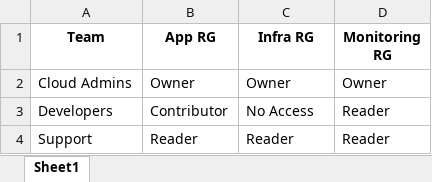
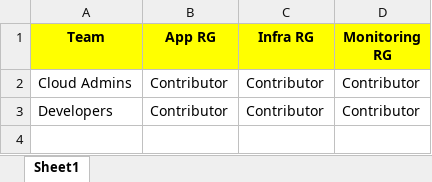
Before and after one commit to Shravan580/Azure-identity-governance-project-, an Excel workbook: Acess Matrix.xlsx, sheet Sheet1, drawn as a sheet; values as stored, in another font and other column widths than the file's, no borders; the diff names each change by its address in the sheet, - before the commit and + after, or states it on an @@ line.

Commit message:
Add files via upload

```diff
--- a/Acess Matrix.xlsx (sheet Sheet1)
+++ b/Acess Matrix.xlsx (sheet Sheet1)
-A1:D1 fill: none
+A1:D1 fill: #FFFF00
-B2 (App RG): Owner
+B2 (App RG): Contributor
-C2 (Infra RG): Owner
+C2 (Infra RG): Contributor
-D2 (Monitoring RG): Owner
+D2 (Monitoring RG): Contributor
-C3 (Infra RG): No Access
+C3 (Infra RG): Contributor
-D3 (Monitoring RG): Reader
+D3 (Monitoring RG): Contributor
-row 4: Support | Reader | Reader | Reader
```
